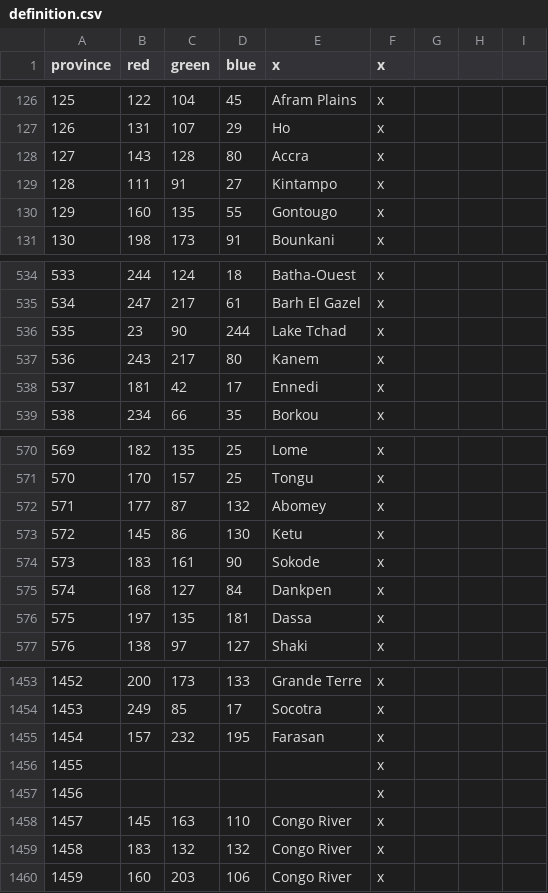
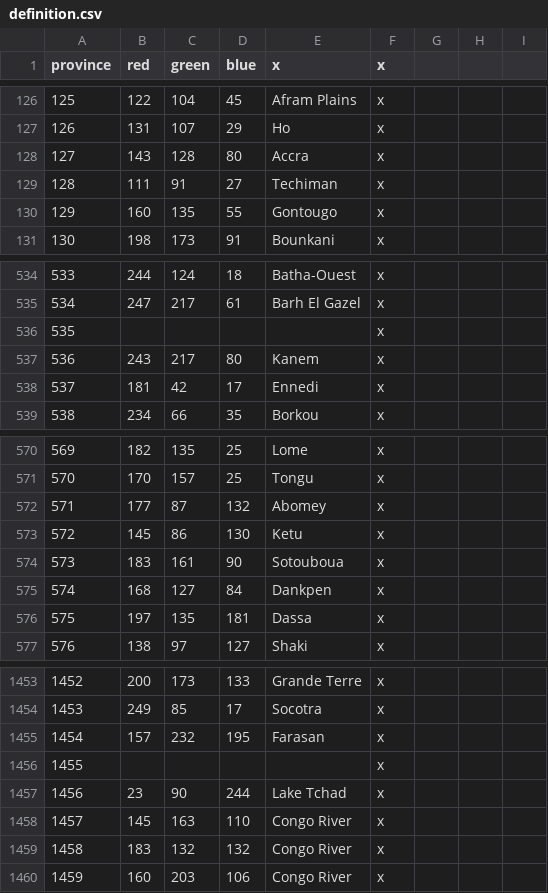
Before and after one commit to Marchingbedlam/After-the-End-Africa, a CSV file: africa/map/definition.csv, drawn as a sheet; only a part is shown, gaps mark what is left out.

Commit message:
Province updates

```diff
--- a/africa/map/definition.csv
+++ b/africa/map/definition.csv
@@ -128,3 +128,3 @@ province;red;green;blue;x;x
 127;143;128;80;Accra;x
-128;111;91;27;Kintampo;x
+128;111;91;27;Techiman;x
 129;160;135;55;Gontougo;x
@@ -535,3 +535,3 @@ province;red;green;blue;x;x
 534;247;217;61;Barh El Gazel;x
-535;23;90;244;Lake Tchad;x
+535;;;;;x
 536;243;217;80;Kanem;x
@@ -573,3 +573,3 @@ province;red;green;blue;x;x
 572;145;86;130;Ketu;x
-573;183;161;90;Sokode;x
+573;183;161;90;Sotouboua;x
 574;168;127;84;Dankpen;x
@@ -1456,3 +1456,3 @@ province;red;green;blue;x;x
 1455;;;;;x
-1456;;;;;x
+1456;23;90;244;Lake Tchad;x
 1457;145;163;110;Congo River;x
```
Also changed, not shown: 11 other files.
